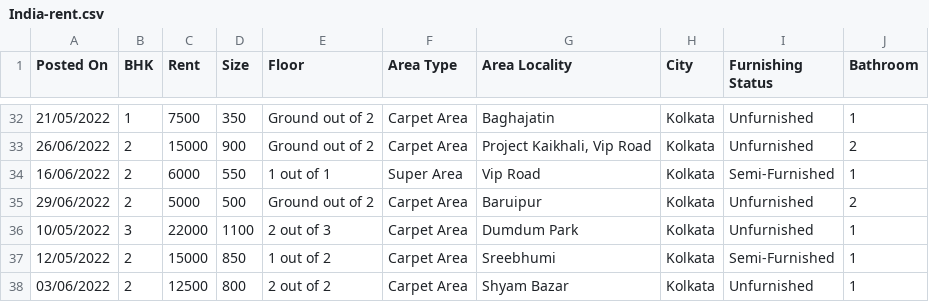
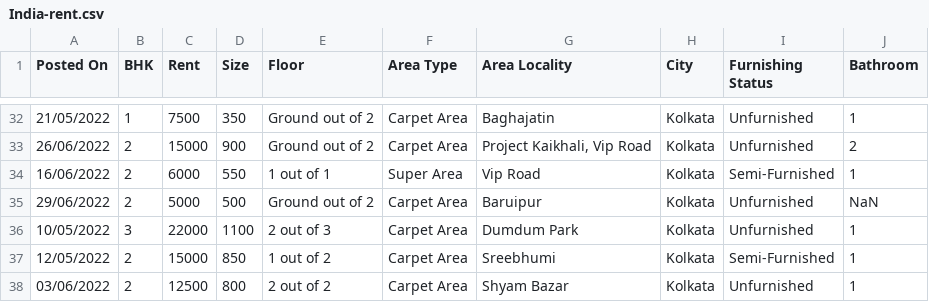
Before and after one commit to sonv/Teaching-Public, a CSV file: Fulbright/MATH105/Data/India-rent.csv, drawn as a sheet; only a part is shown, gaps mark what is left out; the diff covers the shown part only.

```diff
--- a/Fulbright/MATH105/Data/India-rent.csv
+++ b/Fulbright/MATH105/Data/India-rent.csv
@@ -34,3 +34,3 @@
 16/06/2022,2,6000,550,1 out of 1,Super Area,Vip Road,Kolkata,Semi-Furnished,1
-29/06/2022,2,5000,500,Ground out of 2,Carpet Area,Baruipur,Kolkata,Unfurnished,2
+29/06/2022,2,5000,500,Ground out of 2,Carpet Area,Baruipur,Kolkata,Unfurnished,NaN
 10/05/2022,3,22000,1100,2 out of 3,Carpet Area,Dumdum Park,Kolkata,Unfurnished,1
```
Also changed, not shown: 39 edited cells elsewhere in this file.
